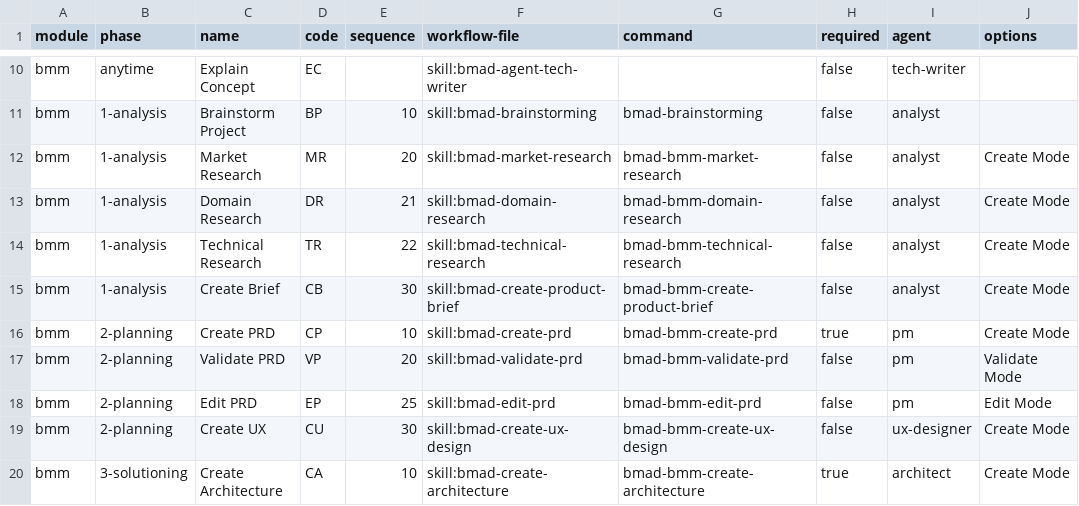
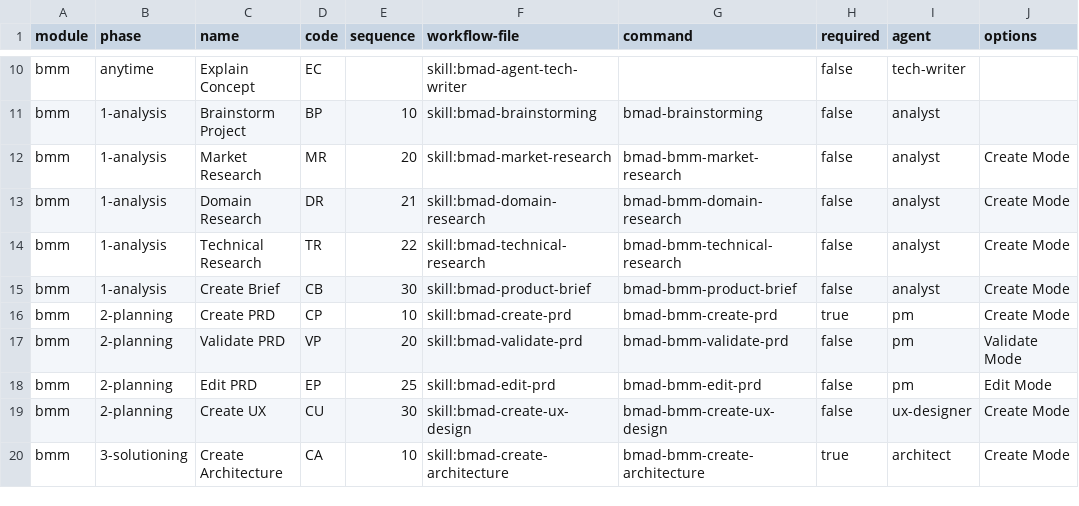
Before and after one commit to ricomiles/BMAD-METHOD, a CSV file: src/bmm-skills/module-help.csv, drawn as a sheet; only a part is shown, gaps mark what is left out; the diff names each change by its address in the sheet, - before the commit and + after, or states it on an @@ line.

Commit message:
refactor(analysis): consolidate product brief skills and clean up research (#2070)
Replace bmad-create-product-brief (step-based wizard) and
bmad-product-brief-preview (multi-agent) with a single unified
bmad-product-brief skill. Remove accidentally duplicated market
research step files and template. Update research skill
descriptions to use more natural trigger language.

```diff
--- a/src/bmm-skills/module-help.csv
+++ b/src/bmm-skills/module-help.csv
-F15 (workflow-file): skill:bmad-create-product-brief
+F15 (workflow-file): skill:bmad-product-brief
-G15 (command): bmad-bmm-create-product-brief
+G15 (command): bmad-bmm-product-brief
```
Also changed, not shown: 33 other files.
